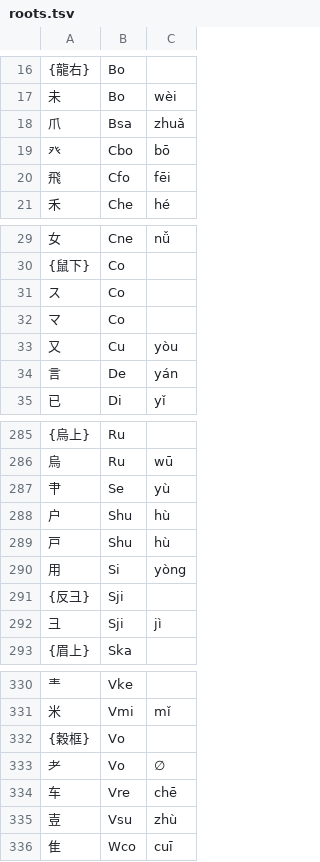
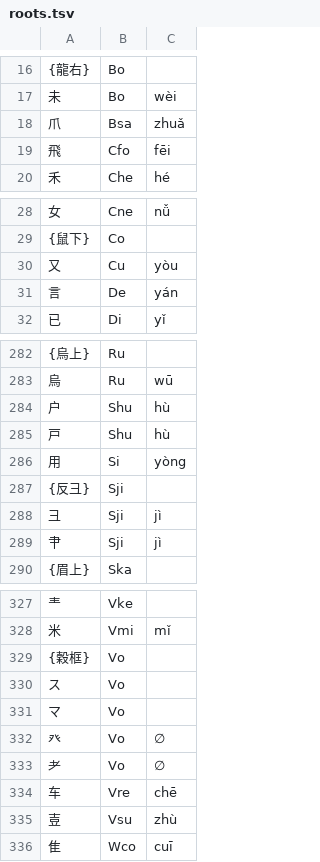
Before and after one commit to Dieken/typer, a TSV file: yusm/roots.tsv, drawn as a sheet; only a part is shown, gaps mark what is left out; removed rows and columns are numbered as before the commit, all else as after; the diff names each change by its address in the sheet, - before the commit and + after, or states it on an @@ line.

Commit message:
yusm v3.9.1-beta.20250816

```diff
--- a/yusm/roots.tsv
+++ b/yusm/roots.tsv
-row 19: 癶 | Cbo | bō
-row 31: ス | Co
-row 32: マ | Co
-row 287: 肀 | Se | yù
+row 289: 肀 | Sji | jì
+row 330: ス | Vo
+row 331: マ | Vo
+row 332: 癶 | Vo | ∅
```
Also changed, not shown: 2 other files.
